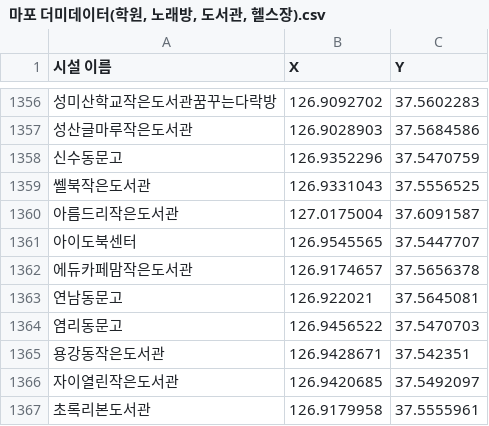
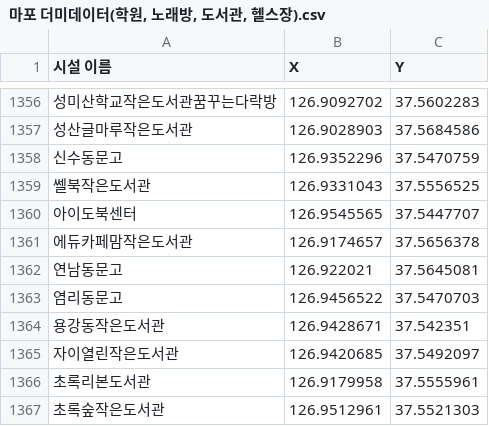
Before and after one commit to HaHC30/git_test, a CSV file: 마포 더미데이터(학원, 노래방, 도서관, 헬스장).csv, drawn as a sheet; only a part is shown, gaps mark what is left out; the shorter side is filled out with more unchanged rows; the diff names each change by its address in the sheet, - before the commit and + after, or states it on an @@ line.

Commit message:
Update 마포 더미데이터(학원, 노래방, 도서관, 헬스장).csv

```diff
--- a/마포 더미데이터(학원, 노래방, 도서관, 헬스장).csv
+++ b/마포 더미데이터(학원, 노래방, 도서관, 헬스장).csv
-row 1360: 아름드리작은도서관 | 127.0175004 | 37.6091587
```
